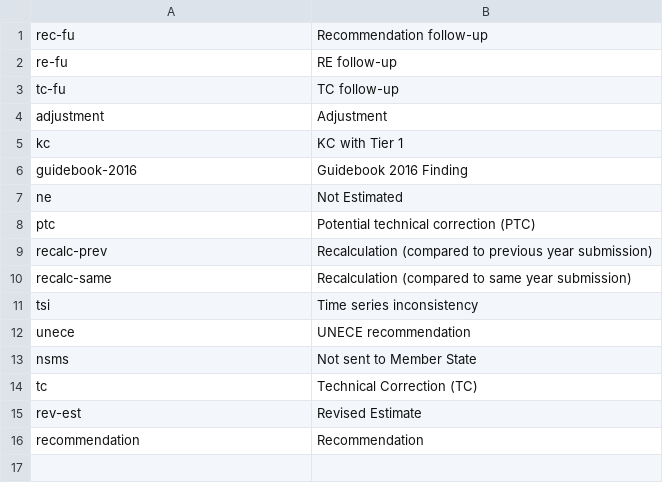
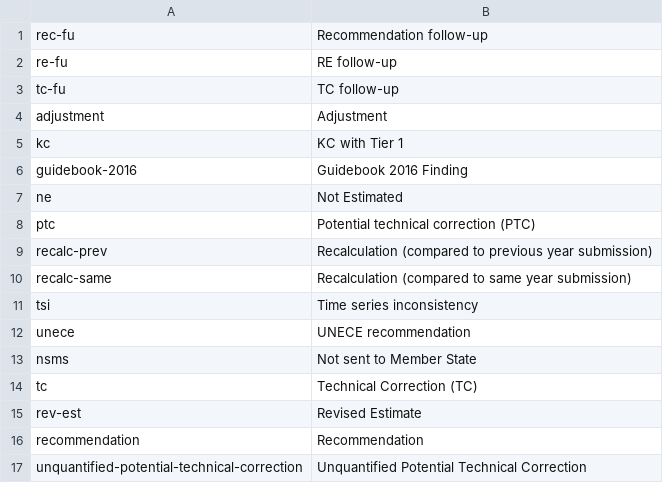
Before and after one commit to eea/emrt.necd.content, a CSV file: emrt/necd/content/profiles/default/necdvocabularies/highlight.csv, drawn as a sheet; the diff names each change by its address in the sheet, - before the commit and + after, or states it on an @@ line.

```diff
--- a/emrt/necd/content/profiles/default/necdvocabularies/highlight.csv
+++ b/emrt/necd/content/profiles/default/necdvocabularies/highlight.csv
+row 17: unquantified-potential-technical-correction | Unquantified Potential Technical Correction
```
Also changed, not shown: 2 other files.
